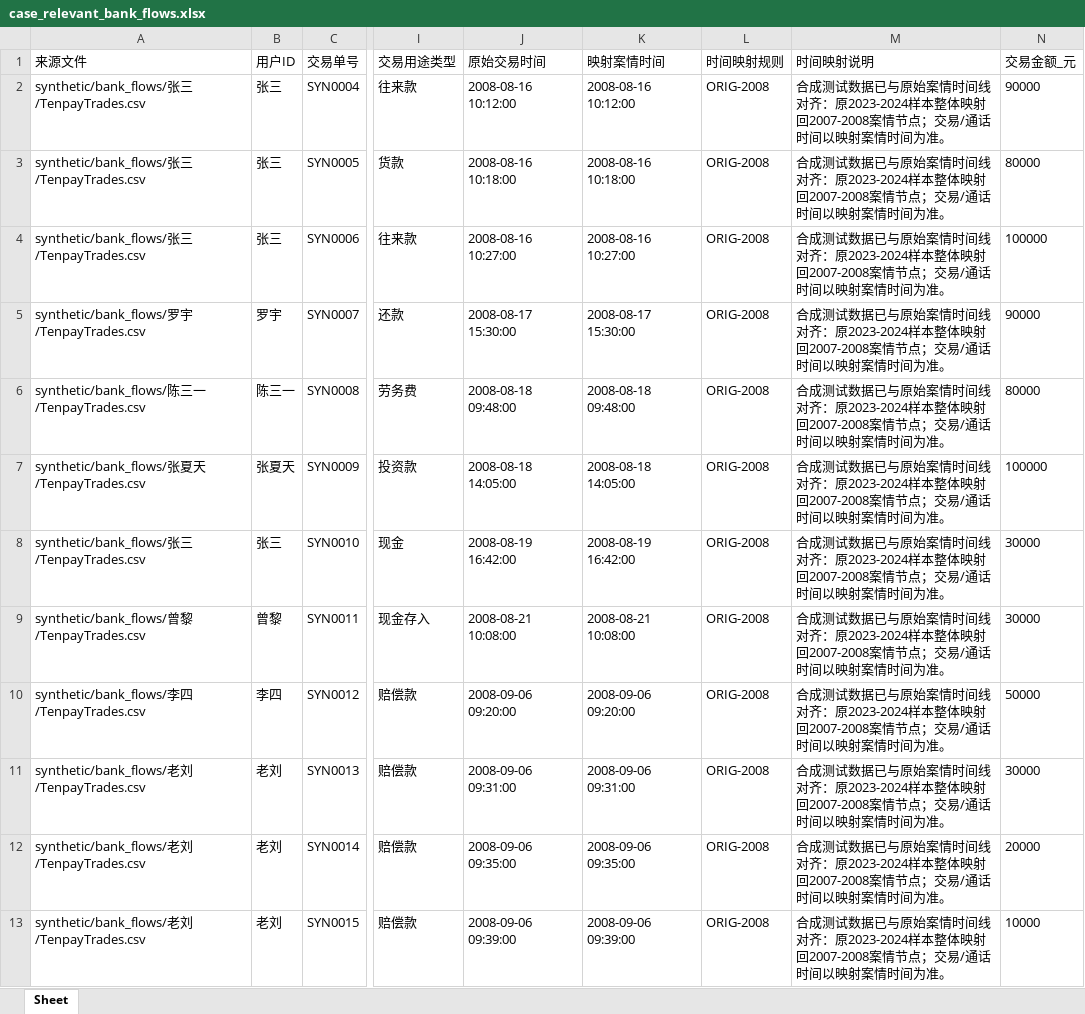
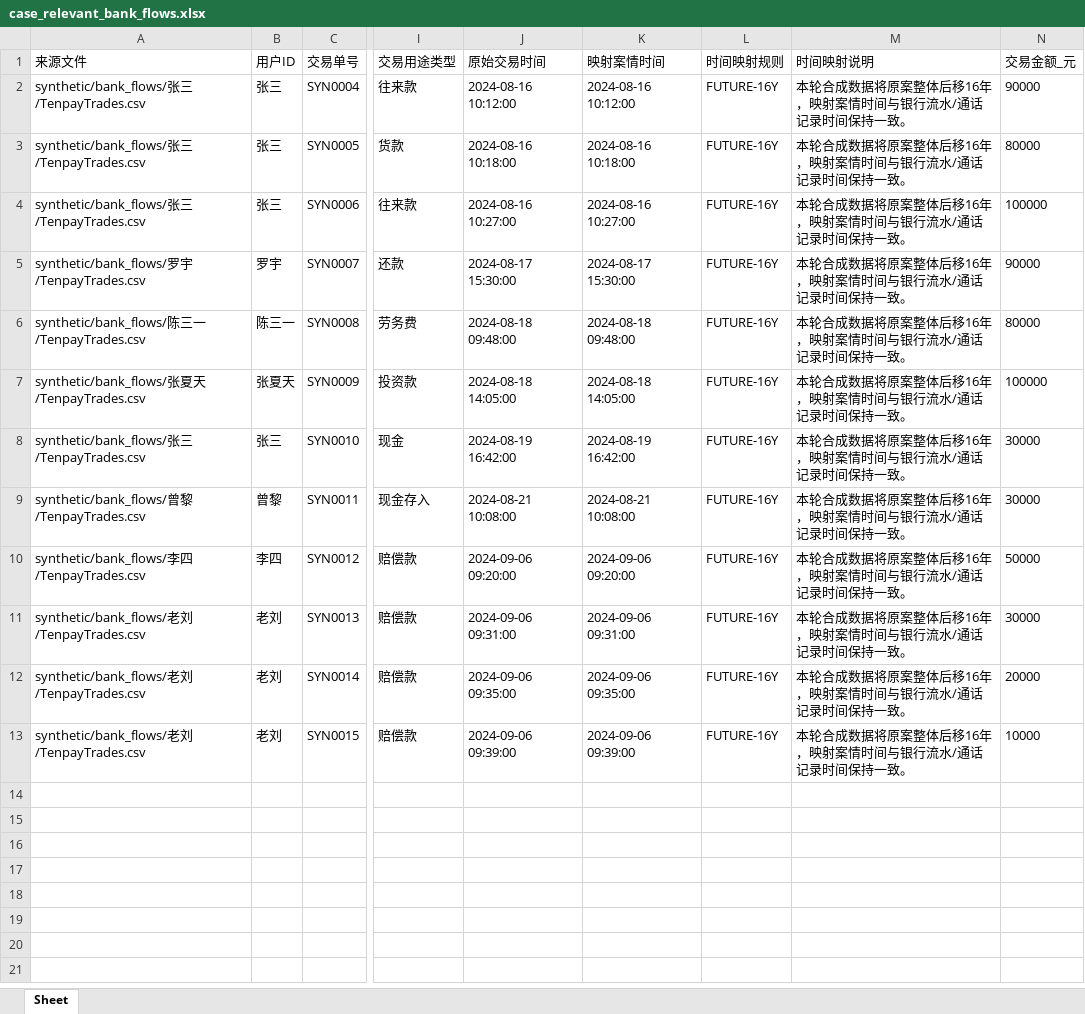
Before and after one commit to admmmmm/law_project, an Excel workbook: data/processed/case_relevant_bank_flows.xlsx, sheet Sheet, drawn as a sheet; only a part is shown, gaps mark what is left out; values as stored, in another font and other column widths than the file's, no borders; the diff names each change by its address in the sheet, - before the commit and + after, or states it on an @@ line.

```diff
--- a/data/processed/case_relevant_bank_flows.xlsx (sheet Sheet)
+++ b/data/processed/case_relevant_bank_flows.xlsx (sheet Sheet)
-J2 (原始交易时间): 2008-08-16 10:12:00
+J2 (原始交易时间): 2024-08-16 10:12:00
-K2 (映射案情时间): 2008-08-16 10:12:00
+K2 (映射案情时间): 2024-08-16 10:12:00
-L2:L13 (时间映射规则): ORIG-2008
+L2:L13 (时间映射规则): FUTURE-16Y
-M2:M13 (时间映射说明): 合成测试数据已与原始案情时间线对齐：原2023-2024样本整体映射回2007-2008案情节点；交易/通话时间以映射案情时间为准。
+M2:M13 (时间映射说明): 本轮合成数据将原案整体后移16年，映射案情时间与银行流水/通话记录时间保持一致。
-J3 (原始交易时间): 2008-08-16 10:18:00
+J3 (原始交易时间): 2024-08-16 10:18:00
-K3 (映射案情时间): 2008-08-16 10:18:00
+K3 (映射案情时间): 2024-08-16 10:18:00
-J4 (原始交易时间): 2008-08-16 10:27:00
+J4 (原始交易时间): 2024-08-16 10:27:00
-K4 (映射案情时间): 2008-08-16 10:27:00
+K4 (映射案情时间): 2024-08-16 10:27:00
-J5 (原始交易时间): 2008-08-17 15:30:00
+J5 (原始交易时间): 2024-08-17 15:30:00
-K5 (映射案情时间): 2008-08-17 15:30:00
+K5 (映射案情时间): 2024-08-17 15:30:00
-J6 (原始交易时间): 2008-08-18 09:48:00
+J6 (原始交易时间): 2024-08-18 09:48:00
-K6 (映射案情时间): 2008-08-18 09:48:00
+K6 (映射案情时间): 2024-08-18 09:48:00
-J7 (原始交易时间): 2008-08-18 14:05:00
+J7 (原始交易时间): 2024-08-18 14:05:00
-K7 (映射案情时间): 2008-08-18 14:05:00
+K7 (映射案情时间): 2024-08-18 14:05:00
-J8 (原始交易时间): 2008-08-19 16:42:00
+J8 (原始交易时间): 2024-08-19 16:42:00
-K8 (映射案情时间): 2008-08-19 16:42:00
+K8 (映射案情时间): 2024-08-19 16:42:00
-J9 (原始交易时间): 2008-08-21 10:08:00
+J9 (原始交易时间): 2024-08-21 10:08:00
-K9 (映射案情时间): 2008-08-21 10:08:00
+K9 (映射案情时间): 2024-08-21 10:08:00
-J10 (原始交易时间): 2008-09-06 09:20:00
+J10 (原始交易时间): 2024-09-06 09:20:00
-K10 (映射案情时间): 2008-09-06 09:20:00
+K10 (映射案情时间): 2024-09-06 09:20:00
-J11 (原始交易时间): 2008-09-06 09:31:00
+J11 (原始交易时间): 2024-09-06 09:31:00
-K11 (映射案情时间): 2008-09-06 09:31:00
+K11 (映射案情时间): 2024-09-06 09:31:00
-J12 (原始交易时间): 2008-09-06 09:35:00
+J12 (原始交易时间): 2024-09-06 09:35:00
-K12 (映射案情时间): 2008-09-06 09:35:00
+K12 (映射案情时间): 2024-09-06 09:35:00
-J13 (原始交易时间): 2008-09-06 09:39:00
+J13 (原始交易时间): 2024-09-06 09:39:00
-K13 (映射案情时间): 2008-09-06 09:39:00
+K13 (映射案情时间): 2024-09-06 09:39:00
```
Also changed, not shown: data/processed/case_timeline.xlsx, data/processed/cleaned_bank_flows.xlsx, 37 other files.
